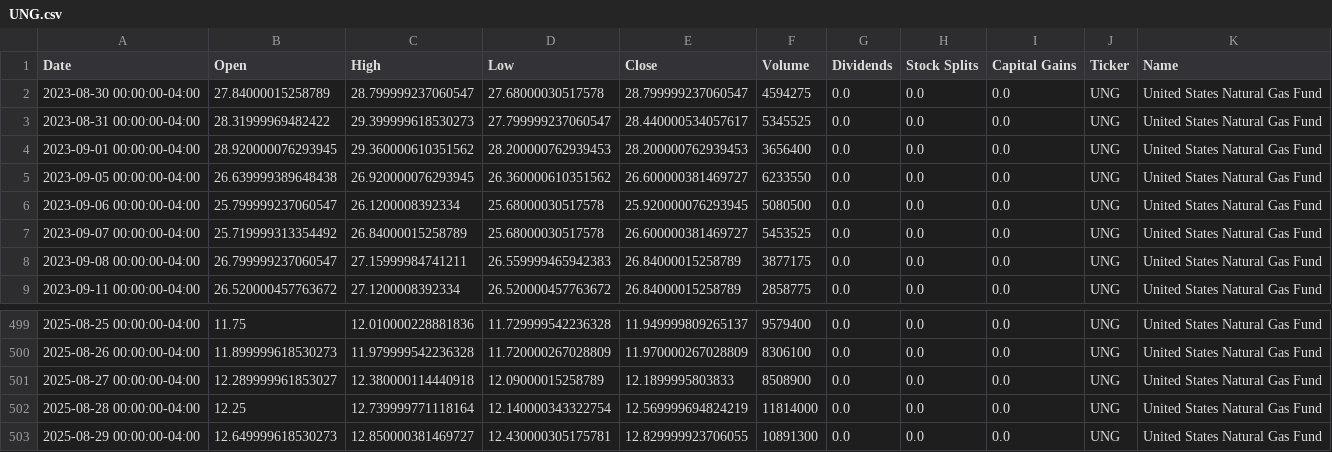
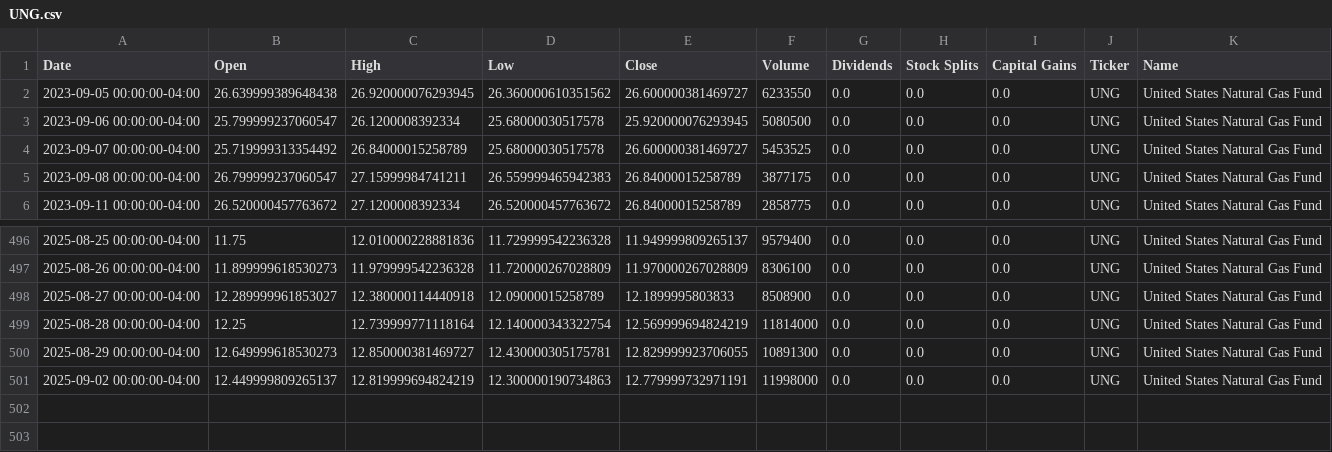
Before and after one commit to dylanmcd0/energy-analysis, a CSV file: data/financial/yfinance/UNG.csv, drawn as a sheet; only a part is shown, gaps mark what is left out; removed rows and columns are numbered as before the commit, all else as after; the diff names each change by its address in the sheet, - before the commit and + after, or states it on an @@ line.

```diff
--- a/data/financial/yfinance/UNG.csv
+++ b/data/financial/yfinance/UNG.csv
-row 2: 2023-08-30 00:00:00-04:00 | 27.84000015258789 | 28.799999237060547 | 27.68000030517578 | 28.799999237060547 | 4594275 | 0.0 | 0.0 | 0.0 | UNG | United States Natural Gas Fund
-row 3: 2023-08-31 00:00:00-04:00 | 28.31999969482422 | 29.399999618530273 | 27.799999237060547 | 28.440000534057617 | 5345525 | 0.0 | 0.0 | 0.0 | UNG | United States Natural Gas Fund
-row 4: 2023-09-01 00:00:00-04:00 | 28.920000076293945 | 29.360000610351562 | 28.200000762939453 | 28.200000762939453 | 3656400 | 0.0 | 0.0 | 0.0 | UNG | United States Natural Gas Fund
+row 501: 2025-09-02 00:00:00-04:00 | 12.449999809265137 | 12.819999694824219 | 12.300000190734863 | 12.779999732971191 | 11998000 | 0.0 | 0.0 | 0.0 | UNG | United States Natural Gas Fund
```
Also changed, not shown: data/financial/yfinance/BKR.csv, data/financial/yfinance/CVX.csv, 18 other files.
